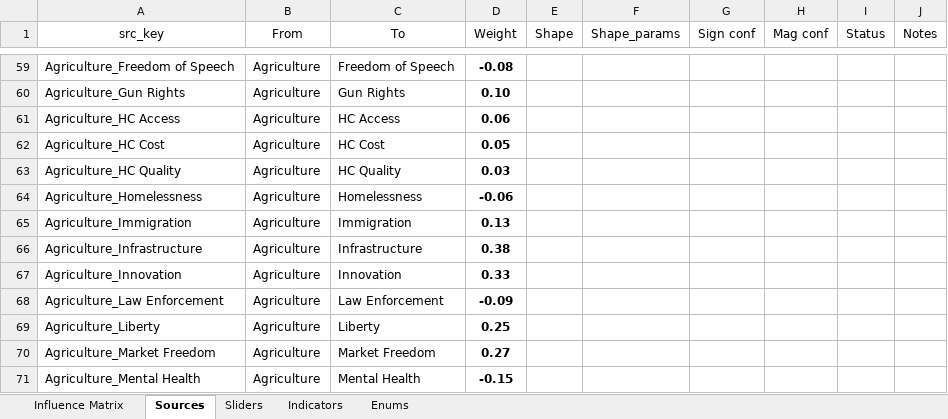
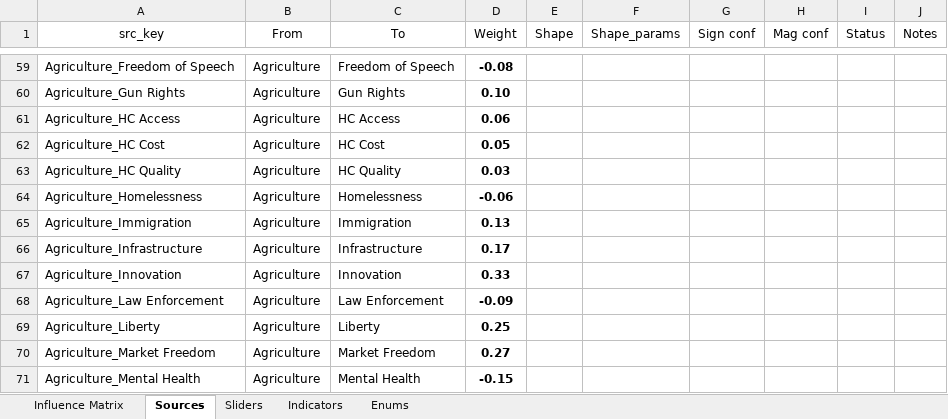
Before and after one commit to thesoundofcolor/society-v1, an Excel workbook: data/Influence_Matrix/Influence Matrix.xlsx, sheet Sources, drawn as a sheet; only a part is shown, gaps mark what is left out; values as stored, in another font and other column widths than the file's, no borders; table styles not drawn; the diff names each change by its address in the sheet, - before the commit and + after, or states it on an @@ line.

```diff
--- a/data/Influence_Matrix/Influence Matrix.xlsx (sheet Sources)
+++ b/data/Influence_Matrix/Influence Matrix.xlsx (sheet Sources)
-D66 (Weight): 0.38
+D66 (Weight): 0.17
```
Also changed, not shown: sheet Influence Matrix, 9 other files.
